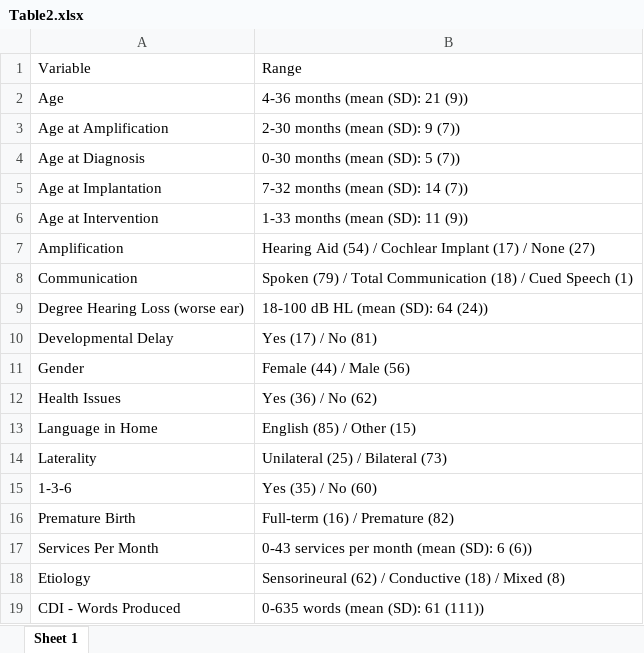
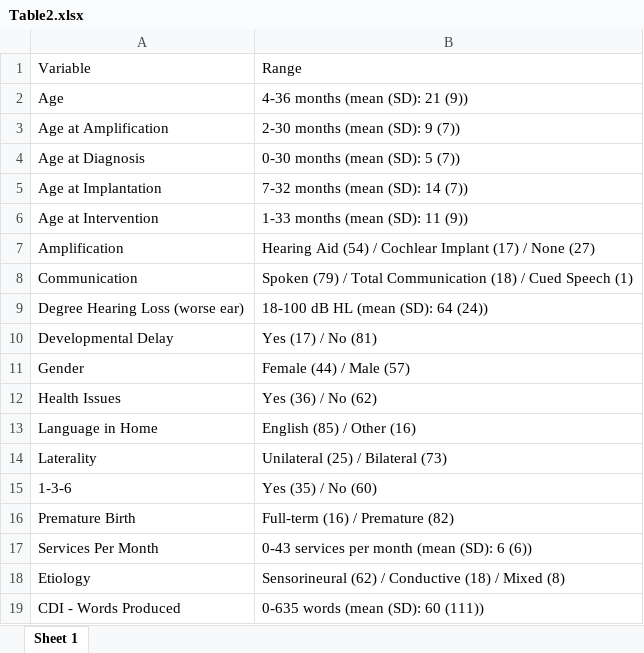
Before and after one commit to BergelsonLab/ELSSP, an Excel workbook: paper/tables/Table2.xlsx, sheet Sheet 1, drawn as a sheet; values as stored, in another font and other column widths than the file's, no borders; the diff names each change by its address in the sheet, - before the commit and + after, or states it on an @@ line.

```diff
--- a/paper/tables/Table2.xlsx (sheet Sheet 1)
+++ b/paper/tables/Table2.xlsx (sheet Sheet 1)
-B11: Female (44) / Male (56)
+B11: Female (44) / Male (57)
-B13: English (85) / Other (15)
+B13: English (85) / Other (16)
-B19: 0-635 words (mean (SD): 61 (111))
+B19: 0-635 words (mean (SD): 60 (111))
```
Also changed, not shown: paper/tables/Table1.xlsx, 12 other files.
